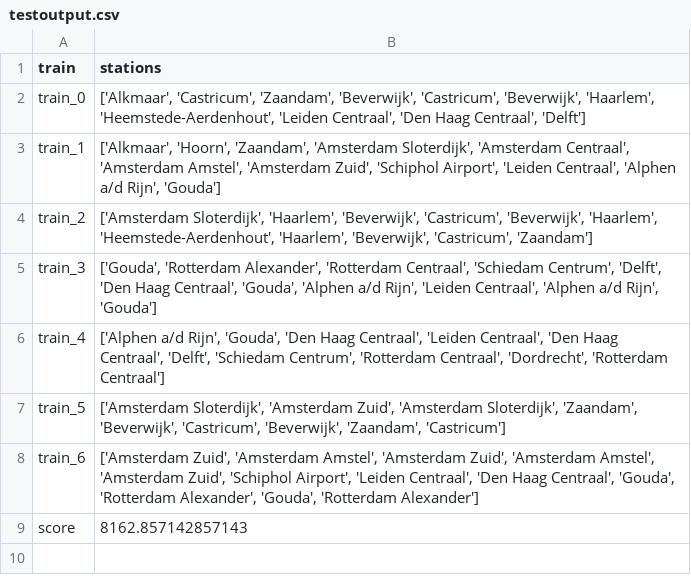
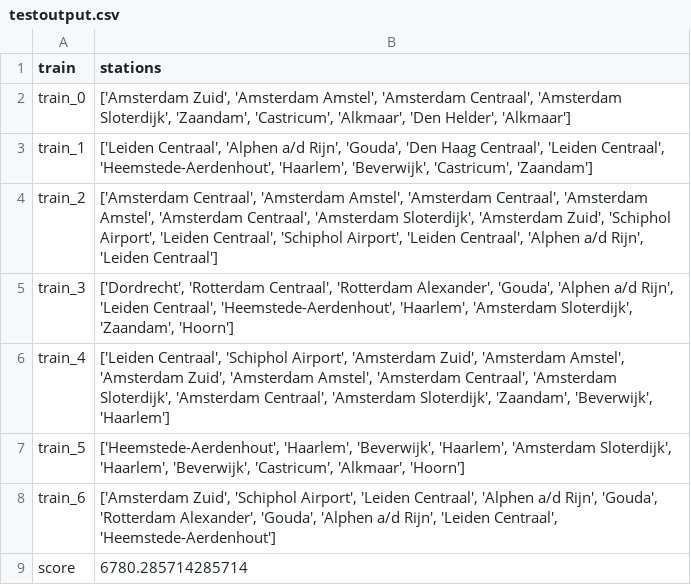
Before and after one commit to josjeveugen/RailNL, a CSV file: testoutput.csv, drawn as a sheet.

```diff
--- a/testoutput.csv
+++ b/testoutput.csv
@@ -1,9 +1,9 @@
 train,stations
-train_0,"['Alkmaar', 'Castricum', 'Zaandam', 'Beverwijk', 'Castricum', 'Beverwijk', 'Haarlem', 'Heemstede-Aerdenhout', 'Leiden Centraal', 'Den Haag Centraal', 'Delft']"
-train_1,"['Alkmaar', 'Hoorn', 'Zaandam', 'Amsterdam Sloterdijk', 'Amsterdam Centraal', 'Amsterdam Amstel', 'Amsterdam Zuid', 'Schiphol Airport', 'Leiden Centraal', 'Alphen a/d Rijn', 'Gouda']"
-train_2,"['Amsterdam Sloterdijk', 'Haarlem', 'Beverwijk', 'Castricum', 'Beverwijk', 'Haarlem', 'Heemstede-Aerdenhout', 'Haarlem', 'Beverwijk', 'Castricum', 'Zaandam']"
-train_3,"['Gouda', 'Rotterdam Alexander', 'Rotterdam Centraal', 'Schiedam Centrum', 'Delft', 'Den Haag Centraal', 'Gouda', 'Alphen a/d Rijn', 'Leiden Centraal', 'Alphen a/d Rijn', 'Gouda']"
-train_4,"['Alphen a/d Rijn', 'Gouda', 'Den Haag Centraal', 'Leiden Centraal', 'Den Haag Centraal', 'Delft', 'Schiedam Centrum', 'Rotterdam Centraal', 'Dordrecht', 'Rotterdam Centraal']"
-train_5,"['Amsterdam Sloterdijk', 'Amsterdam Zuid', 'Amsterdam Sloterdijk', 'Zaandam', 'Beverwijk', 'Castricum', 'Beverwijk', 'Zaandam', 'Castricum']"
-train_6,"['Amsterdam Zuid', 'Amsterdam Amstel', 'Amsterdam Zuid', 'Amsterdam Amstel', 'Amsterdam Zuid', 'Schiphol Airport', 'Leiden Centraal', 'Den Haag Centraal', 'Gouda', 'Rotterdam Alexander', 'Gouda', 'Rotterdam Alexander']"
-score,8162.857142857143
+train_0,"['Amsterdam Zuid', 'Amsterdam Amstel', 'Amsterdam Centraal', 'Amsterdam Sloterdijk', 'Zaandam', 'Castricum', 'Alkmaar', 'Den Helder', 'Alkmaar']"
+train_1,"['Leiden Centraal', 'Alphen a/d Rijn', 'Gouda', 'Den Haag Centraal', 'Leiden Centraal', 'Heemstede-Aerdenhout', 'Haarlem', 'Beverwijk', 'Castricum', 'Zaandam']"
+train_2,"['Amsterdam Centraal', 'Amsterdam Amstel', 'Amsterdam Centraal', 'Amsterdam Amstel', 'Amsterdam Centraal', 'Amsterdam Sloterdijk', 'Amsterdam Zuid', 'Schiphol Airport', 'Leiden Centraal', 'Schiphol Airport', 'Leiden Centraal', 'Alphen a/d Rijn', 'Leiden Centraal']"
+train_3,"['Dordrecht', 'Rotterdam Centraal', 'Rotterdam Alexander', 'Gouda', 'Alphen a/d Rijn', 'Leiden Centraal', 'Heemstede-Aerdenhout', 'Haarlem', 'Amsterdam Sloterdijk', 'Zaandam', 'Hoorn']"
+train_4,"['Leiden Centraal', 'Schiphol Airport', 'Amsterdam Zuid', 'Amsterdam Amstel', 'Amsterdam Zuid', 'Amsterdam Amstel', 'Amsterdam Centraal', 'Amsterdam Sloterdijk', 'Amsterdam Centraal', 'Amsterdam Sloterdijk', 'Zaandam', 'Beverwijk', 'Haarlem']"
+train_5,"['Heemstede-Aerdenhout', 'Haarlem', 'Beverwijk', 'Haarlem', 'Amsterdam Sloterdijk', 'Haarlem', 'Beverwijk', 'Castricum', 'Alkmaar', 'Hoorn']"
+train_6,"['Amsterdam Zuid', 'Schiphol Airport', 'Leiden Centraal', 'Alphen a/d Rijn', 'Gouda', 'Rotterdam Alexander', 'Gouda', 'Alphen a/d Rijn', 'Leiden Centraal', 'Heemstede-Aerdenhout']"
+score,6780.285714285714
```
Also changed, not shown: outputjulia.csv, 3 other files.
